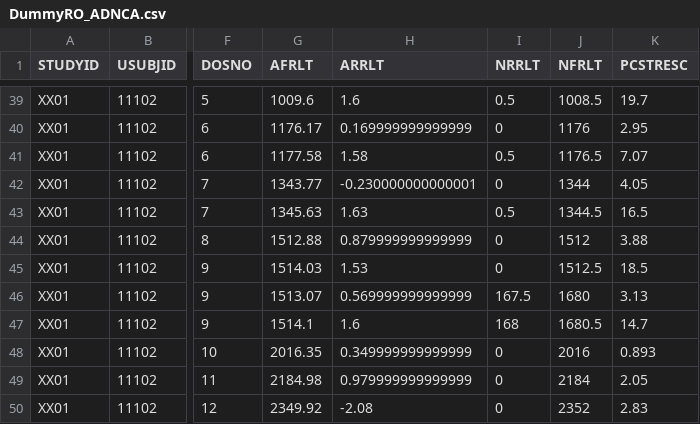
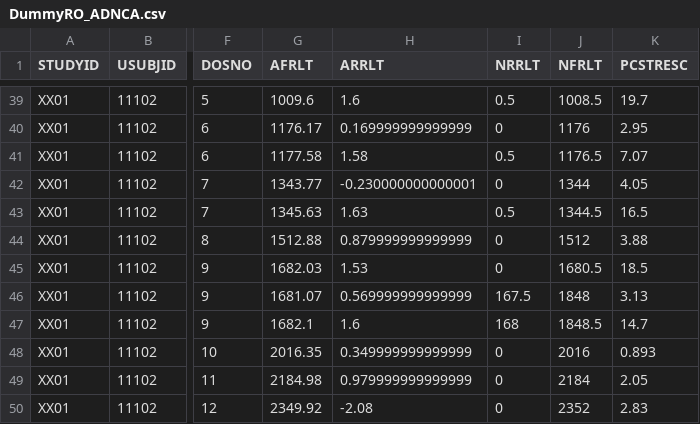
Before and after one commit to pharmaverse/aNCA, a CSV file: inst/shiny/data/DummyRO_ADNCA.csv, drawn as a sheet; only a part is shown, gaps mark what is left out; the diff names each change by its address in the sheet, - before the commit and + after, or states it on an @@ line.

Commit message:
data: adapt USUBJID=11102, DOSNO=9 to a reasonable dose time (AFRLT-ARRLT = 1680.5)
adnca2 %>% mutate(AFRLT = ifelse(DOSNO==9 & USUBJID==11102, AFRLT + 168, AFRLT),
NFRLT = ifelse(DOSNO==9 & USUBJID==11102, NFRLT + 168, NFRLT)
)

```diff
--- a/inst/shiny/data/DummyRO_ADNCA.csv
+++ b/inst/shiny/data/DummyRO_ADNCA.csv
-G45 (AFRLT): 1514.03
+G45 (AFRLT): 1682.03
-J45 (NFRLT): 1512.5
+J45 (NFRLT): 1680.5
-G46 (AFRLT): 1513.07
+G46 (AFRLT): 1681.07
-J46 (NFRLT): 1680
+J46 (NFRLT): 1848
-G47 (AFRLT): 1514.1
+G47 (AFRLT): 1682.1
-J47 (NFRLT): 1680.5
+J47 (NFRLT): 1848.5
```
